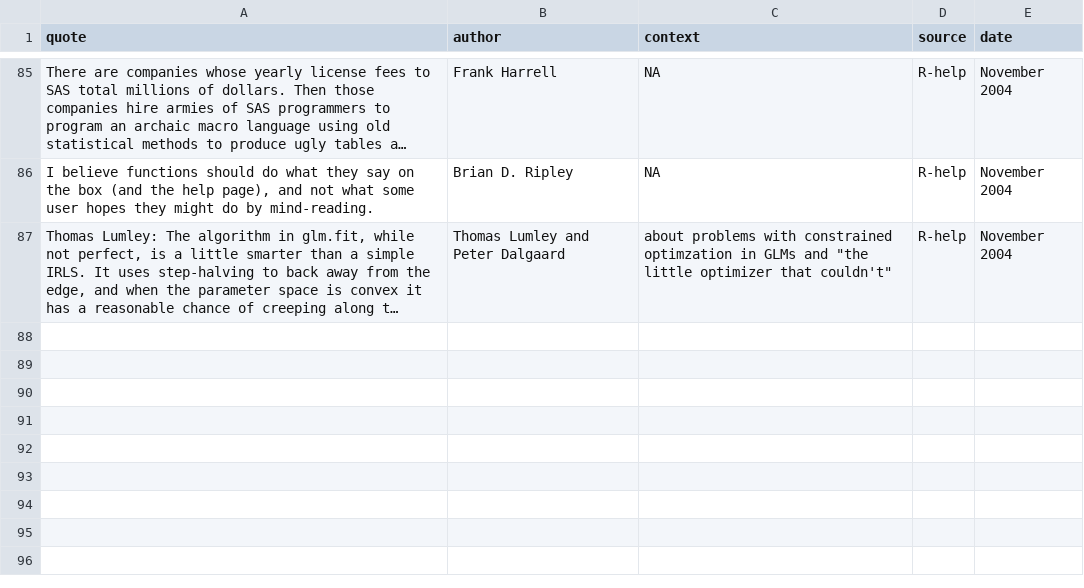
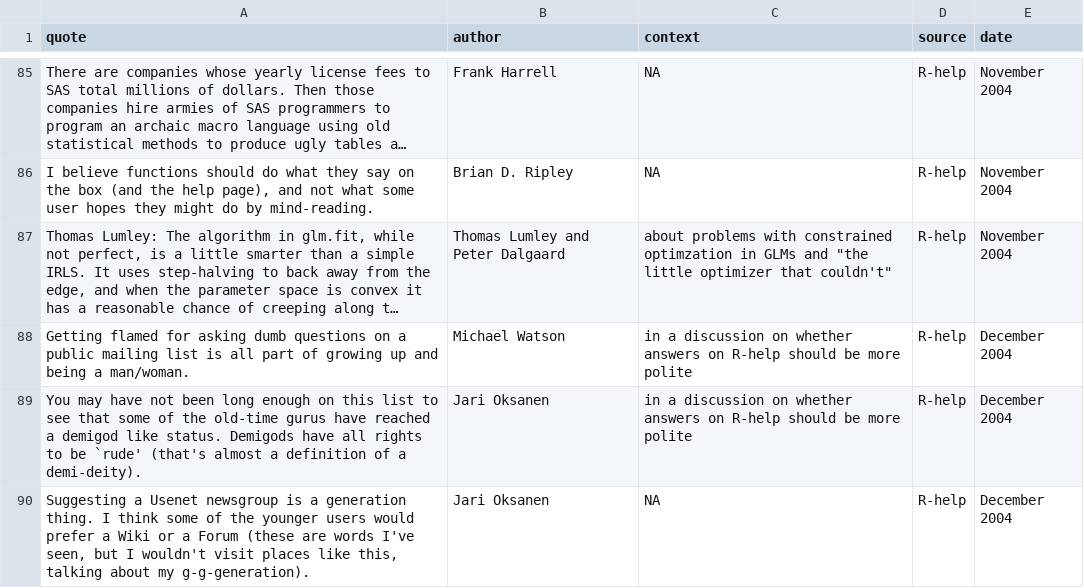
Before and after one commit to r-forge/fortunes, a CSV file: trunk/inst/fortunes/fortunes.csv, drawn as a sheet; only a part is shown, gaps mark what is left out; long unchanged cells end in …; the diff names each change by its address in the sheet, - before the commit and + after, or states it on an @@ line.

Commit message:
*** empty log message ***
git-svn-id: svn://svn.r-forge.r-project.org/svnroot/fortunes@76 edb9625f-4e0d-4859-8d74-9fd3b1da38cb

```diff
--- a/trunk/inst/fortunes/fortunes.csv
+++ b/trunk/inst/fortunes/fortunes.csv
+row 88: Getting flamed for asking dumb questions on a public mailing list is all part of growing up and being a man/woman. | Michael Watson | in a discussion on whether answers on R-help should be more polite | R-help | December 2004
+row 89: You may have not been long enough on this list to see that some of the old-time gurus have reached a demigod like status. Demigods have all rights to be `rude' (that's almost a definition of a demi-deity). | Jari Oksanen | in a discussion on whether answers on R-help should be more polite | R-help | December 2004
+row 90: Suggesting a Usenet newsgroup is a generation thing. I think some of the younger users would prefer a Wiki or a Forum (these are words I've seen, but I wouldn't visit places like this, talking about my g-g-generation). | Jari Oksanen | NA | R-help | December 2004
```
